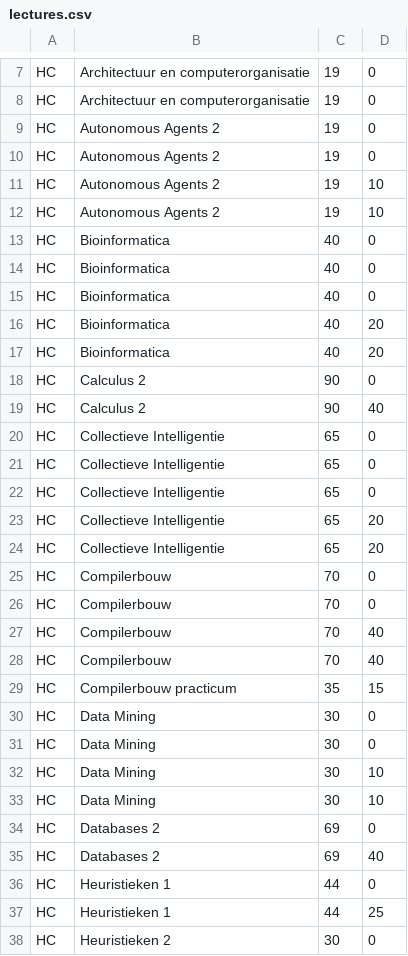
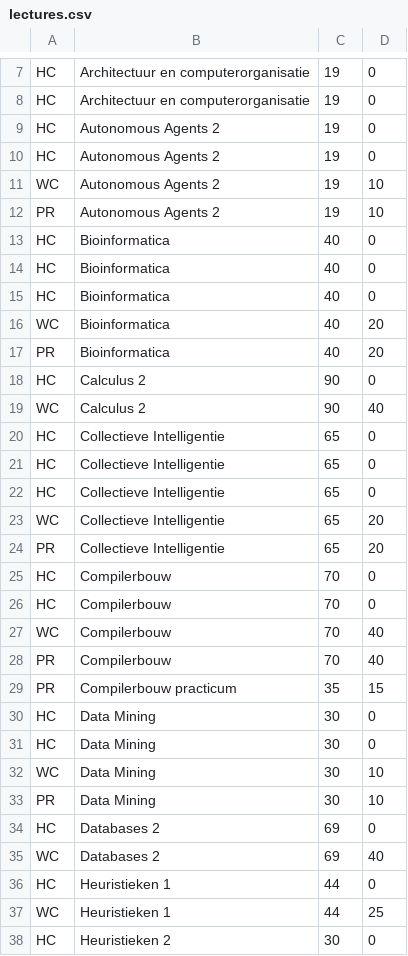
Before and after one commit to elootje98/Rooster, a CSV file: data/lectures.csv, drawn as a sheet; only a part is shown, gaps mark what is left out; the diff covers the shown part only.

Commit message:
Alle data was opeens veranderd om 10 uur...

```diff
--- a/data/lectures.csv
+++ b/data/lectures.csv
@@ -10,4 +10,4 @@ HC;Autonomous Agents 2;19;0
 HC;Autonomous Agents 2;19;0
-HC;Autonomous Agents 2;19;10
-HC;Autonomous Agents 2;19;10
+WC;Autonomous Agents 2;19;10
+PR;Autonomous Agents 2;19;10
 HC;Bioinformatica;40;0
@@ -15,6 +15,6 @@ HC;Bioinformatica;40;0
 HC;Bioinformatica;40;0
-HC;Bioinformatica;40;20
-HC;Bioinformatica;40;20
+WC;Bioinformatica;40;20
+PR;Bioinformatica;40;20
 HC;Calculus 2;90;0
-HC;Calculus 2;90;40
+WC;Calculus 2;90;40
 HC;Collectieve Intelligentie;65;0
@@ -22,17 +22,17 @@ HC;Collectieve Intelligentie;65;0
 HC;Collectieve Intelligentie;65;0
-HC;Collectieve Intelligentie;65;20
-HC;Collectieve Intelligentie;65;20
+WC;Collectieve Intelligentie;65;20
+PR;Collectieve Intelligentie;65;20
 HC;Compilerbouw;70;0
 HC;Compilerbouw;70;0
-HC;Compilerbouw;70;40
-HC;Compilerbouw;70;40
-HC;Compilerbouw practicum;35;15
+WC;Compilerbouw;70;40
+PR;Compilerbouw;70;40
+PR;Compilerbouw practicum;35;15
 HC;Data Mining;30;0
 HC;Data Mining;30;0
-HC;Data Mining;30;10
-HC;Data Mining;30;10
+WC;Data Mining;30;10
+PR;Data Mining;30;10
 HC;Databases 2;69;0
-HC;Databases 2;69;40
+WC;Databases 2;69;40
 HC;Heuristieken 1;44;0
-HC;Heuristieken 1;44;25
+WC;Heuristieken 1;44;25
 HC;Heuristieken 2;30;0
```
Also changed, not shown: 19 edited cells elsewhere in this file, 1 other file.
